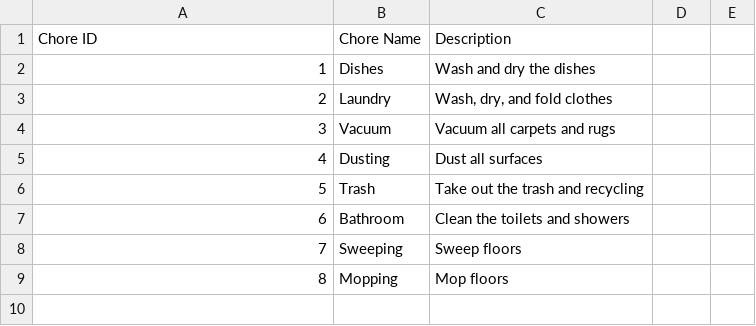
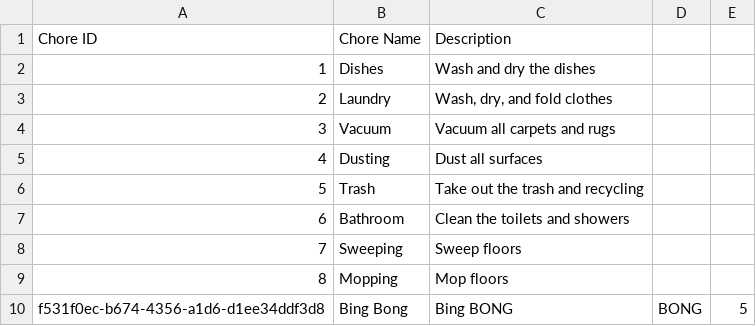
Before and after one commit to izzyharker/CS422_Haus, a CSV file: csvs/chores.csv, drawn as a sheet.

```diff
--- a/csvs/chores.csv
+++ b/csvs/chores.csv
@@ -9 +9,2 @@ Chore ID,Chore Name,Description
 8,Mopping,Mop floors
+f531f0ec-b674-4356-a1d6-d1ee34ddf3d8,Bing Bong,Bing BONG,BONG,5
```
Also changed, not shown: csvs/chore_rankings.csv, 2 other files.
